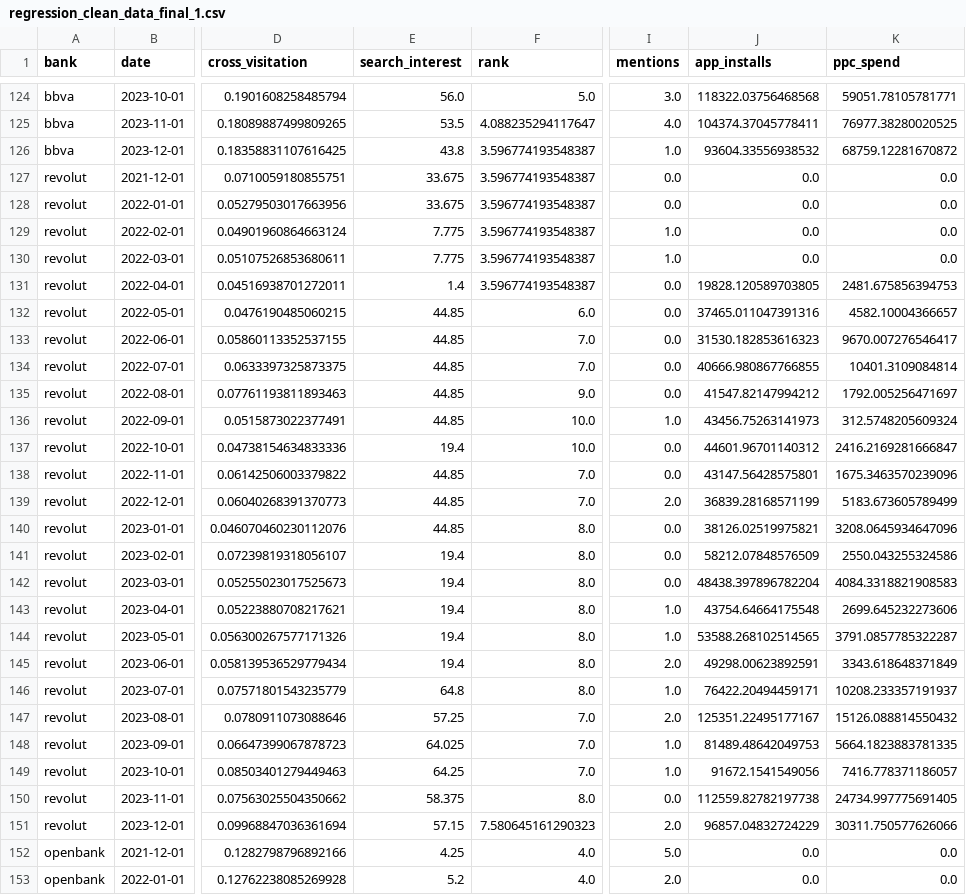
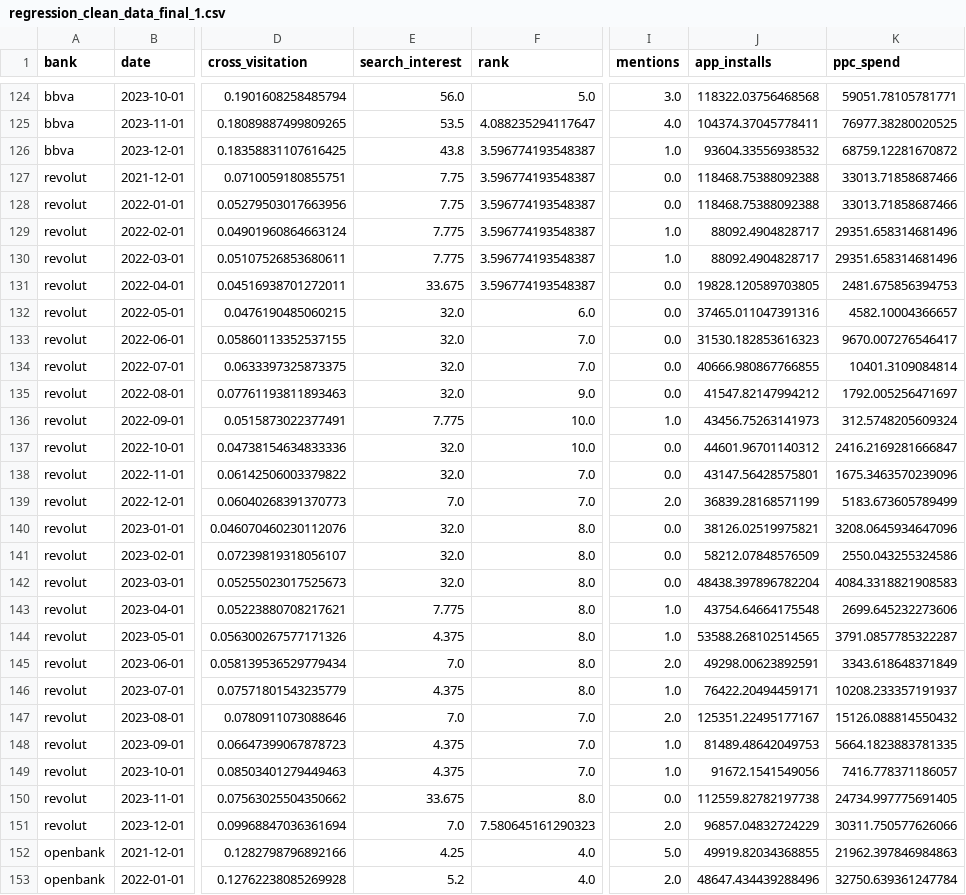
Before and after one commit to agbennett-bse/deloitte_digital_banking, a CSV file: deloitte_digital_banking/data/regression_clean_data_final_1.csv, drawn as a sheet; only a part is shown, gaps mark what is left out; the diff covers the shown part only; the diff names each change by its address in the sheet, - before the commit and + after, or states it on an @@ line.

```diff
--- a/deloitte_digital_banking/data/regression_clean_data_final_1.csv
+++ b/deloitte_digital_banking/data/regression_clean_data_final_1.csv
-E127:E128 (search_interest): 33.675
+E127:E128 (search_interest): 7.75
-J127:J128 (app_installs): 0.0
+J127:J128 (app_installs): 118468.75388092388
-K127:K128 (ppc_spend): 0.0
+K127:K128 (ppc_spend): 33013.71858687466
-J129:J130 (app_installs): 0.0
+J129:J130 (app_installs): 88092.4904828717
-K129:K130 (ppc_spend): 0.0
+K129:K130 (ppc_spend): 29351.658314681496
-E131 (search_interest): 1.4
+E131 (search_interest): 33.675
-E132:E135 (search_interest): 44.85
+E132:E135 (search_interest): 32.0
-E136 (search_interest): 44.85
+E136 (search_interest): 7.775
-E137 (search_interest): 19.4
+E137 (search_interest): 32.0
-E138 (search_interest): 44.85
+E138 (search_interest): 32.0
-E139 (search_interest): 44.85
+E139 (search_interest): 7.0
-E140 (search_interest): 44.85
+E140 (search_interest): 32.0
-E141:E142 (search_interest): 19.4
+E141:E142 (search_interest): 32.0
-E143 (search_interest): 19.4
+E143 (search_interest): 7.775
-E144 (search_interest): 19.4
+E144 (search_interest): 4.375
-E145 (search_interest): 19.4
+E145 (search_interest): 7.0
-E146 (search_interest): 64.8
+E146 (search_interest): 4.375
-E147 (search_interest): 57.25
+E147 (search_interest): 7.0
-E148 (search_interest): 64.025
+E148 (search_interest): 4.375
-E149 (search_interest): 64.25
+E149 (search_interest): 4.375
-E150 (search_interest): 58.375
+E150 (search_interest): 33.675
-E151 (search_interest): 57.15
+E151 (search_interest): 7.0
-J152 (app_installs): 0.0
+J152 (app_installs): 49919.82034368855
-K152 (ppc_spend): 0.0
+K152 (ppc_spend): 21962.397846984863
-J153 (app_installs): 0.0
+J153 (app_installs): 48647.434439288496
-K153 (ppc_spend): 0.0
+K153 (ppc_spend): 32750.639361247784
```
Also changed, not shown: 125 edited cells elsewhere in this file, deloitte_digital_banking/data/bank_comps.csv, deloitte_digital_banking/data/site_changes_cleaned.csv, 34 other files.
